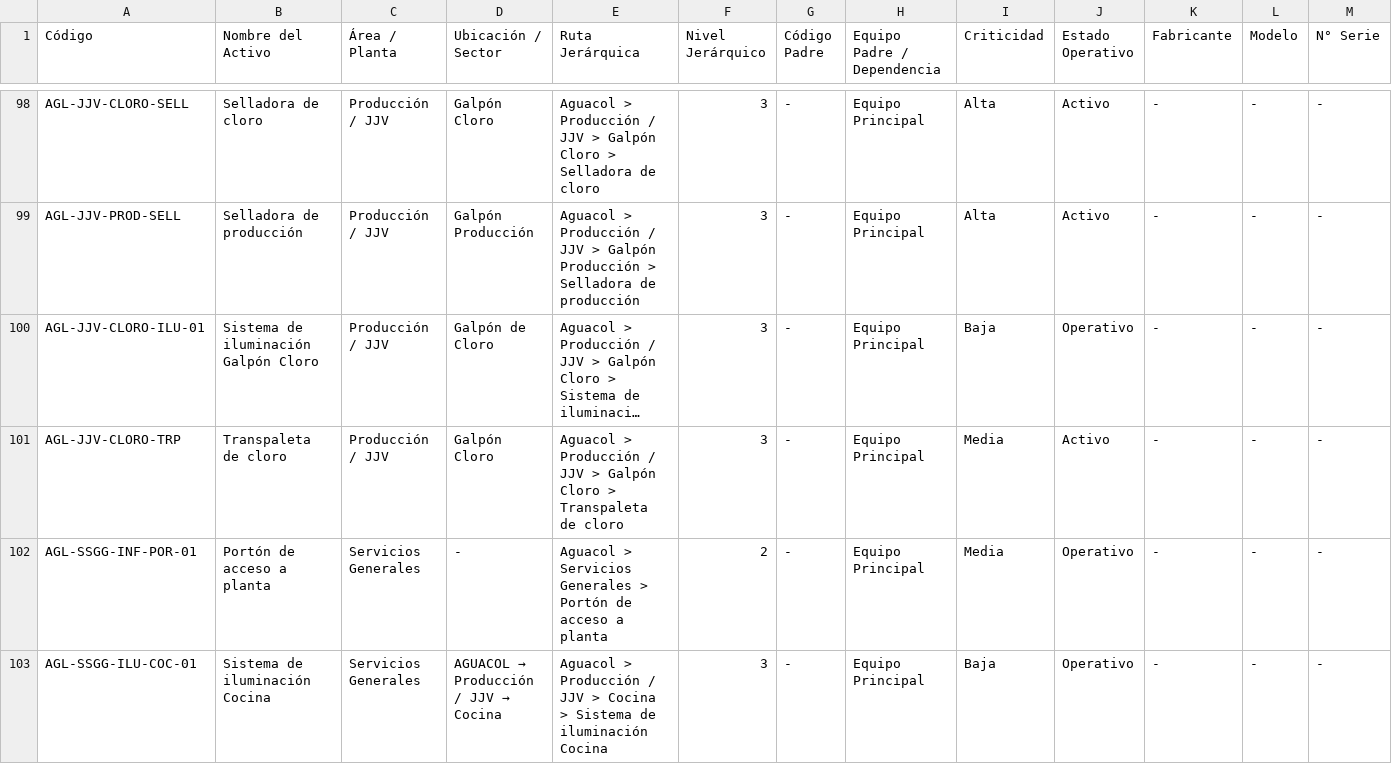
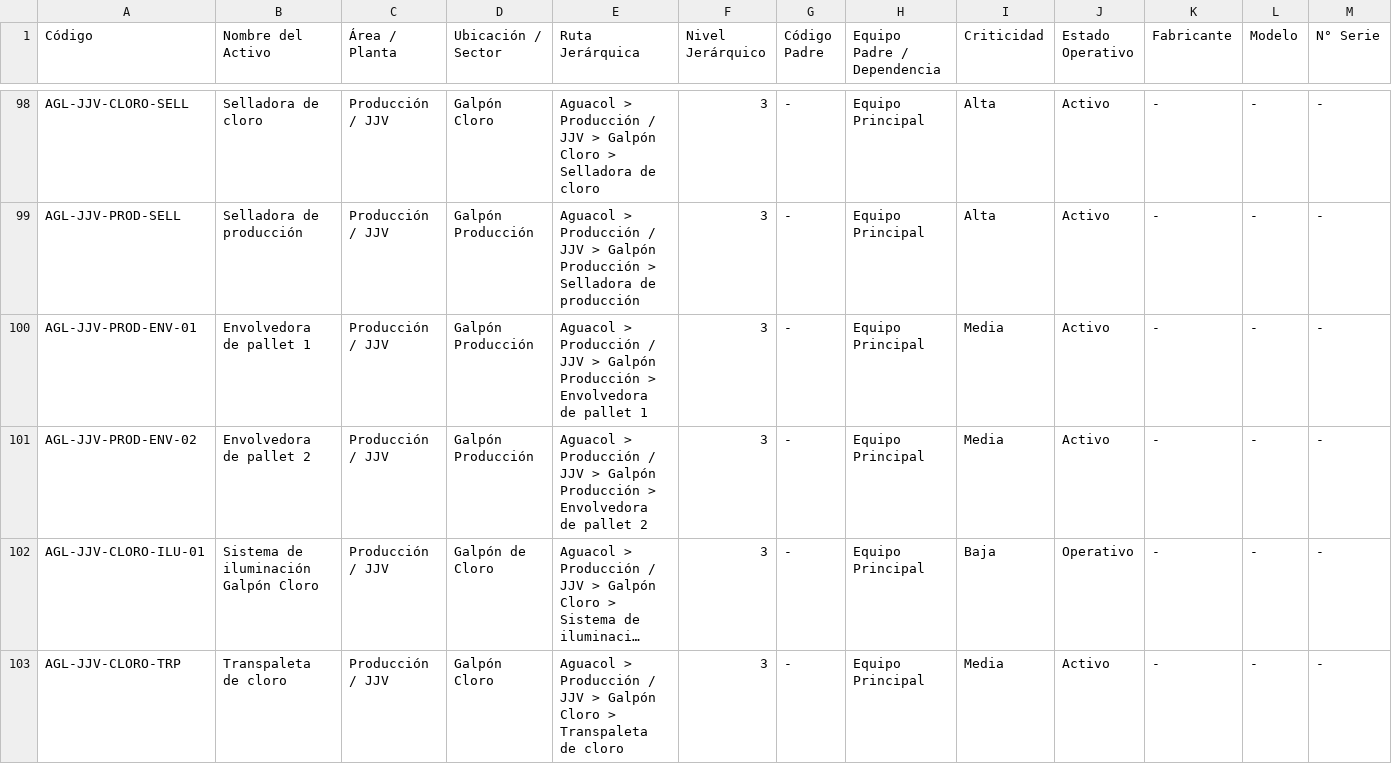
Before and after one commit to carrascoorellana4-boop/Mantenimiento-Aguacol, a CSV file: Listado_Oficial_Activos_AGUACOL.csv, drawn as a sheet; only a part is shown, gaps mark what is left out; the shorter side is filled out with more unchanged rows; long unchanged cells end in …; rows hold the shown columns only; the diff names each change by its address in the sheet, - before the commit and + after, or states it on an @@ line.

Commit message:
feat(activos): agregar Envolvedora de pallet 1 y 2 en Galpón Producción

```diff
--- a/Listado_Oficial_Activos_AGUACOL.csv
+++ b/Listado_Oficial_Activos_AGUACOL.csv
+row 100: AGL-JJV-PROD-ENV-01 | Envolvedora de pallet 1 | Producción / JJV | Galpón Producción | Aguacol > Producción / JJV > Galpón Producción > Envolvedora de pallet 1 | 3 | - | Equipo Principal | Media | Activo | - | - | -
+row 101: AGL-JJV-PROD-ENV-02 | Envolvedora de pallet 2 | Producción / JJV | Galpón Producción | Aguacol > Producción / JJV > Galpón Producción > Envolvedora de pallet 2 | 3 | - | Equipo Principal | Media | Activo | - | - | -
```
Also changed, not shown: 3 other files.
